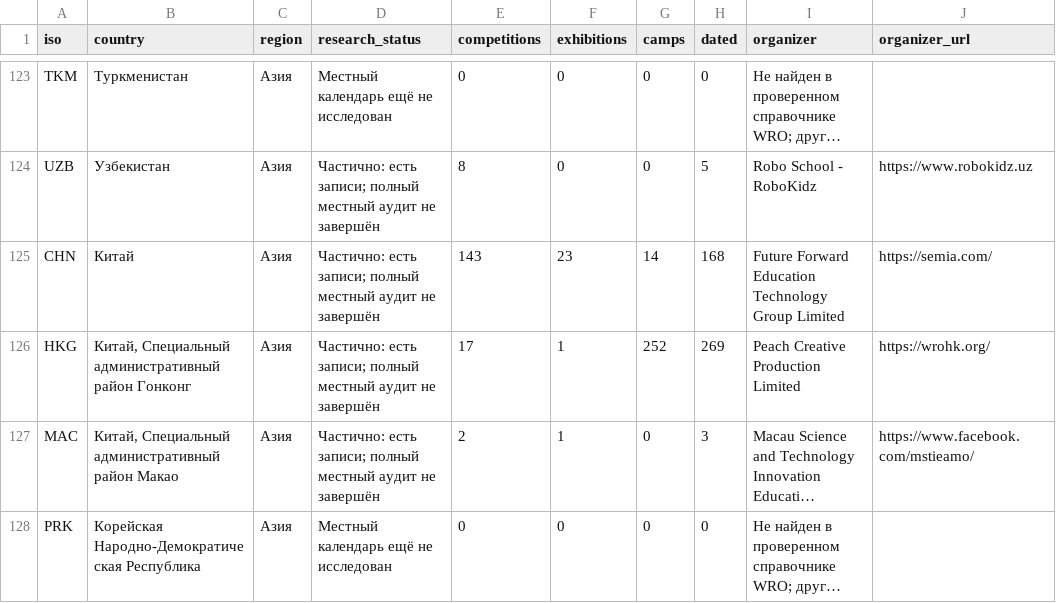
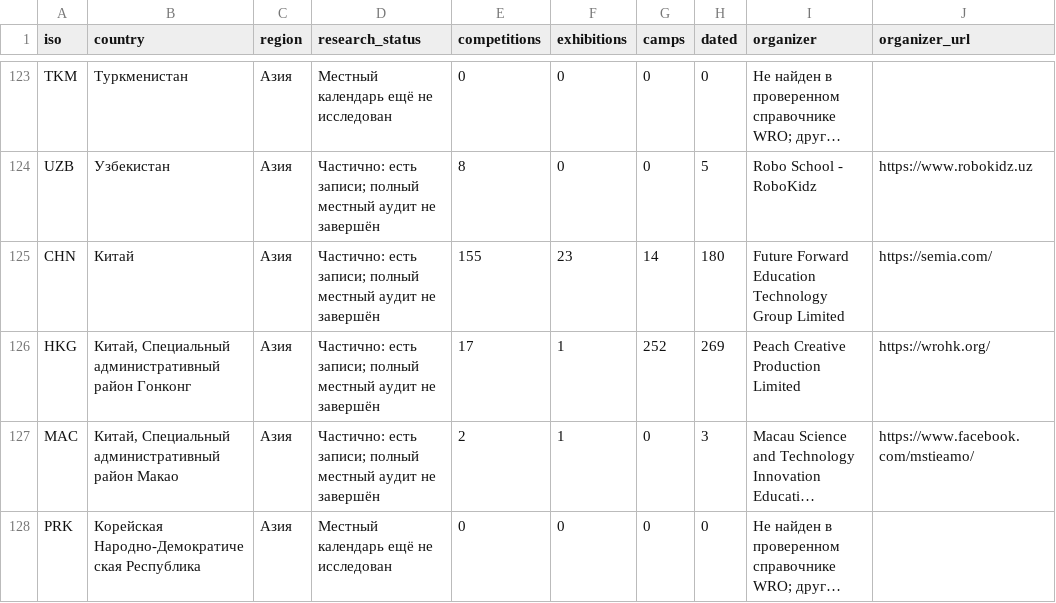
Before and after one commit to Paldd/stem-family-atlas, a CSV file: dist/downloads/STEM_country_coverage.csv, drawn as a sheet; only a part is shown, gaps mark what is left out; long unchanged cells end in …; the diff names each change by its address in the sheet, - before the commit and + after, or states it on an @@ line.

Commit message:
Publish atlas v206: connect WRC rules to regional stages

```diff
--- a/dist/downloads/STEM_country_coverage.csv
+++ b/dist/downloads/STEM_country_coverage.csv
-E125 (competitions): 143
+E125 (competitions): 155
-H125 (dated): 168
+H125 (dated): 180
```
Also changed, not shown: dist/es/downloads/STEM_country_coverage.csv, 48 other files.
